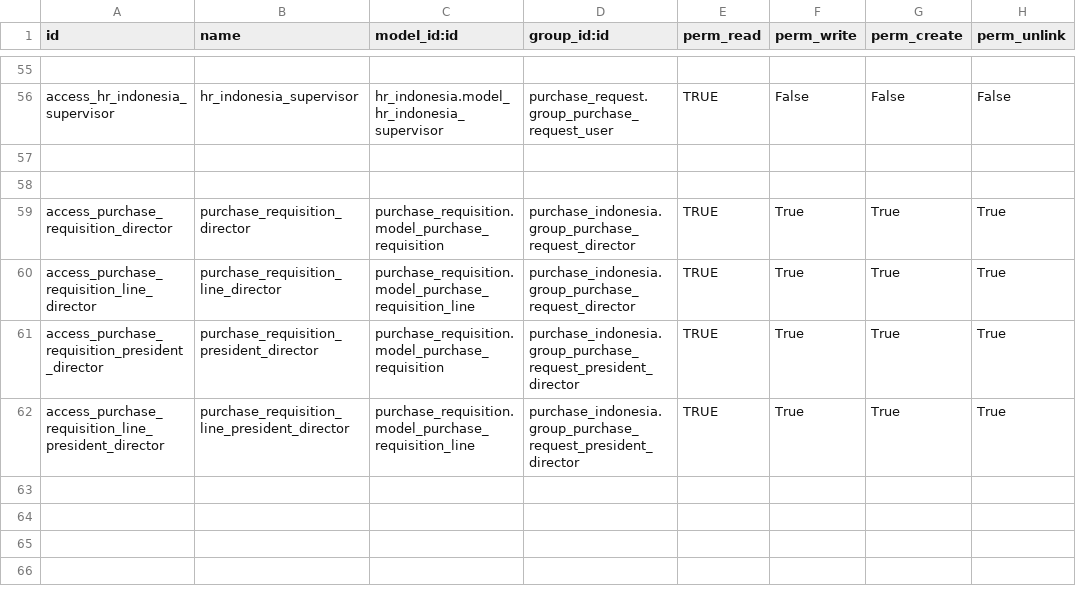
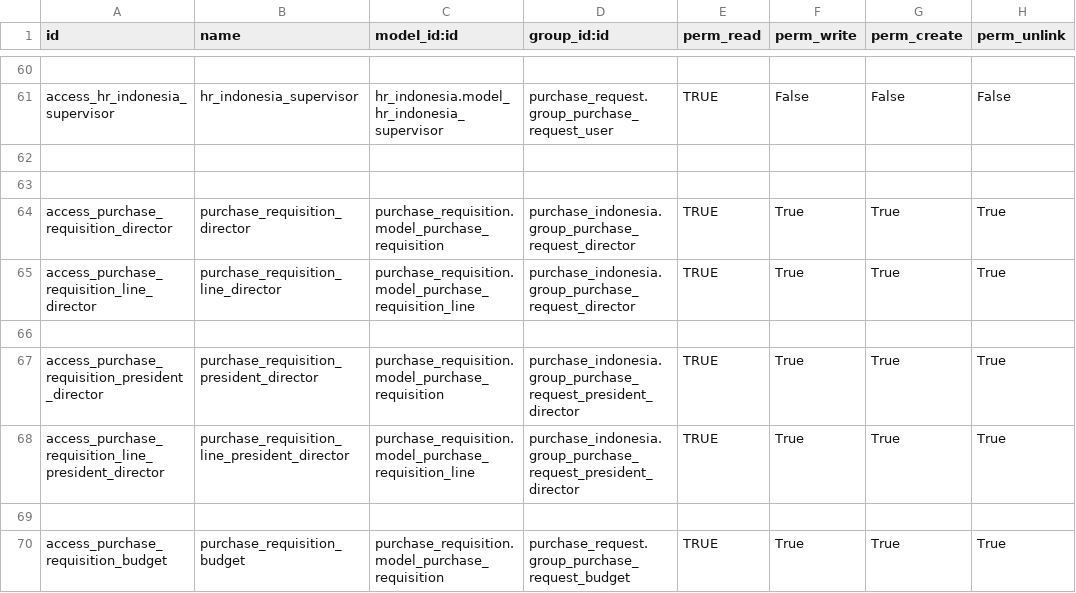
Before and after one commit to sutanto62/estate, a CSV file: purchase_indonesia/security/ir.model.access.csv, drawn as a sheet; only a part is shown, gaps mark what is left out; the diff covers the shown part only; the diff names each change by its address in the sheet, - before the commit and + after, or states it on an @@ line.

Commit message:
[ADD] purchase_indonesia : hidden budget avaiable

```diff
--- a/purchase_indonesia/security/ir.model.access.csv
+++ b/purchase_indonesia/security/ir.model.access.csv
+row 66: (empty)
+row 69: (empty)
+row 70: access_purchase_requisition_budget | purchase_requisition_budget | purchase_requisition.model_purchase_requisition | purchase_request.group_purchase_request_budget | TRUE | True | True | True
```
Also changed, not shown: 9 added rows elsewhere in this file, 7 other files.
